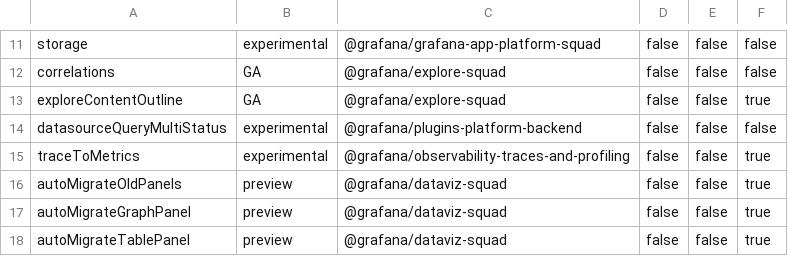
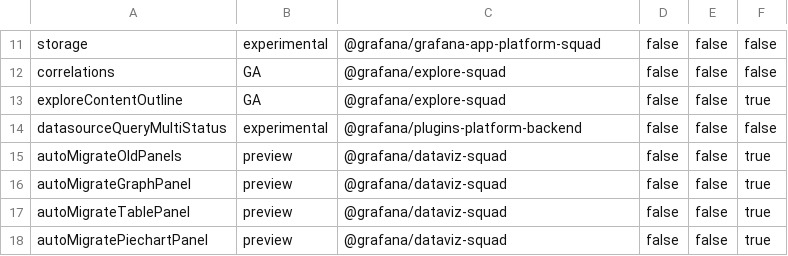
Before and after one commit to storpool/grafana, a CSV file: pkg/services/featuremgmt/toggles_gen.csv, drawn as a sheet; only a part is shown, gaps mark what is left out; the shorter side is filled out with more unchanged rows.

Commit message:
Tempo: Remove trace to metrics feature toggle (#82884)
* Remove trace to metrics feature toggle

* Fix after merge

```diff
--- a/pkg/services/featuremgmt/toggles_gen.csv
+++ b/pkg/services/featuremgmt/toggles_gen.csv
@@ -14,3 +14,2 @@ exploreContentOutline,GA,@grafana/explore-squad,false,false,true
 datasourceQueryMultiStatus,experimental,@grafana/plugins-platform-backend,false,false,false
-traceToMetrics,experimental,@grafana/observability-traces-and-profiling,false,false,true
 autoMigrateOldPanels,preview,@grafana/dataviz-squad,false,false,true
```
Also changed, not shown: 11 other files.
